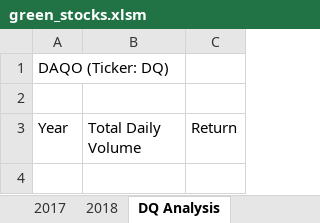
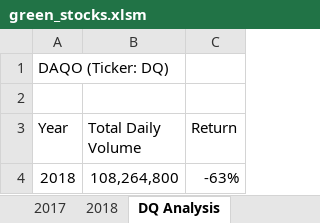
Before and after one commit to frankiebones/stock-analysis, an Excel workbook: green_stocks.xlsm, sheet DQ Analysis, drawn as a sheet; values as stored, in another font and other column widths than the file's, no borders; the diff names each change by its address in the sheet, - before the commit and + after, or states it on an @@ line.

```diff
--- a/green_stocks.xlsm (sheet DQ Analysis)
+++ b/green_stocks.xlsm (sheet DQ Analysis)
+row 4: 2018 | 108,264,800 | -63%
```
Also changed, not shown: other sheet tabs.
